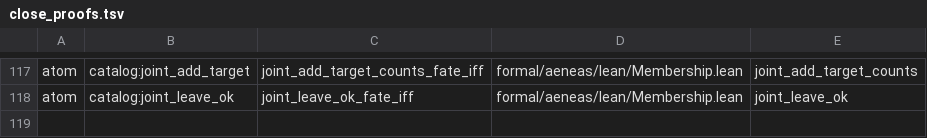
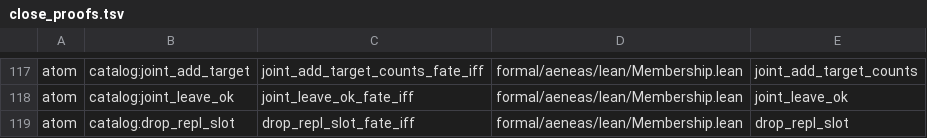
Before and after one commit to paulocsanz/pedradb, a TSV file: scripts/ratchet/close_proofs.tsv, drawn as a sheet; only a part is shown, gaps mark what is left out.

Commit message:
rfc0212 p1.2 5/6: atom catalog:drop_repl_slot — slot de replicação de nó removido é esquecido
Teorema iff drop_repl_slot_fate_iff sobre o corpo real invertido
(RFC-0147, as-is 0146). Escada: cap 35->34, floor_atom 89->90,
floor_extract 189->188. Planta DST verde no lote paralelo das 6.
Gate check_depth_floor GREEN.

```diff
--- a/scripts/ratchet/close_proofs.tsv
+++ b/scripts/ratchet/close_proofs.tsv
@@ -118 +118,2 @@ atom	catalog:joint_add_target	joint_add_target_counts_fate_iff	formal/aeneas/lea
 atom	catalog:joint_leave_ok	joint_leave_ok_fate_iff	formal/aeneas/lean/Membership.lean	joint_leave_ok
+atom	catalog:drop_repl_slot	drop_repl_slot_fate_iff	formal/aeneas/lean/Membership.lean	drop_repl_slot
```
Also changed, not shown: scripts/ratchet/proof_depth.tsv, 5 other files.
